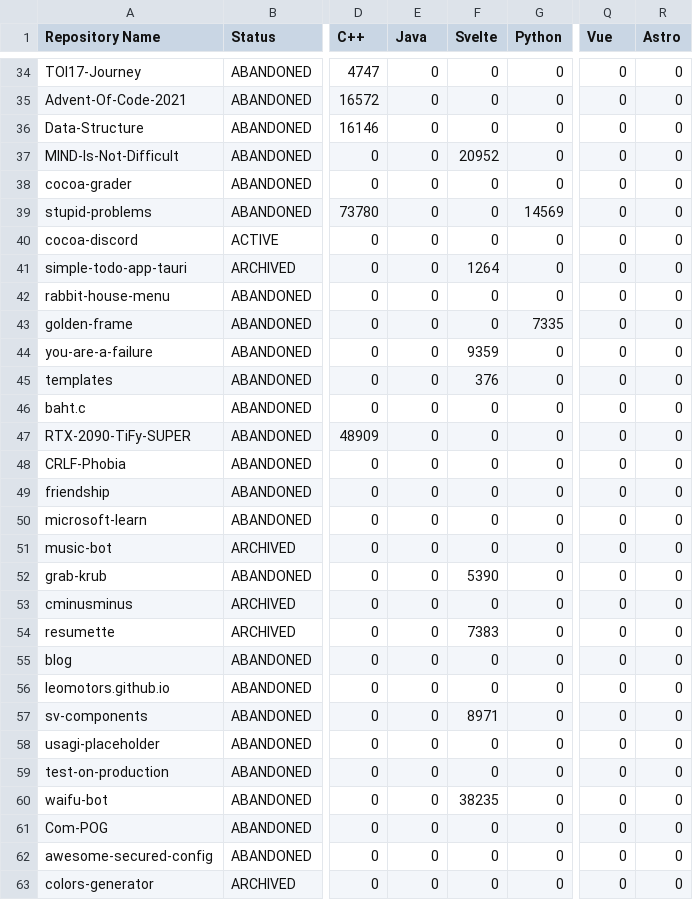
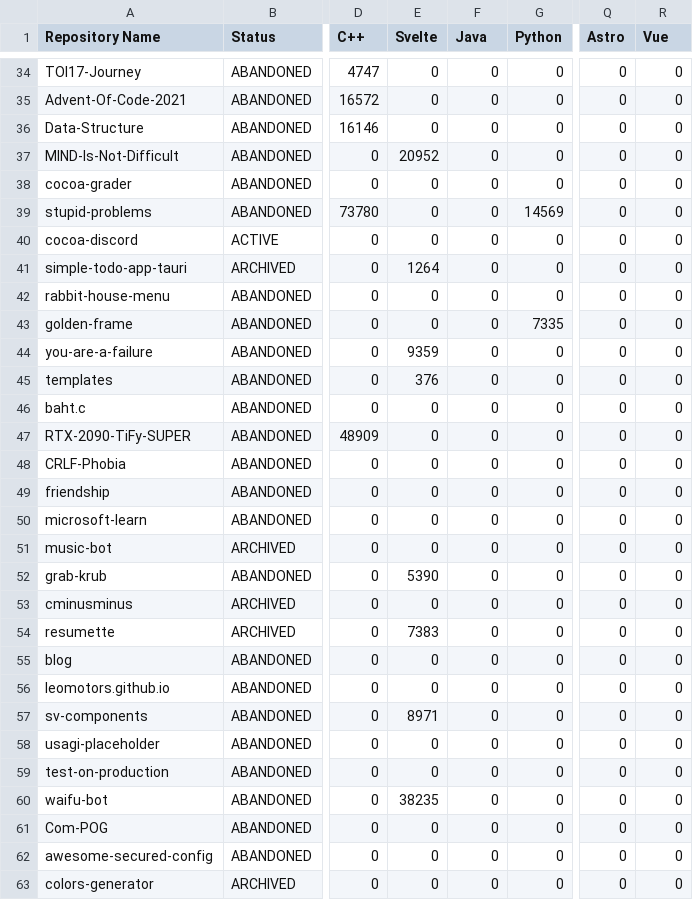
Before and after one commit to leomotors/leomotors, a CSV file: generated/lang.csv, drawn as a sheet; only a part is shown, gaps mark what is left out; the diff covers the shown part only; the diff names each change by its address in the sheet, - before the commit and + after, or states it on an @@ line.

```diff
--- a/generated/lang.csv
+++ b/generated/lang.csv
-E1: Java
+E1: Svelte
-F1: Svelte
+F1: Java
-Q1: Vue
+Q1: Astro
-R1: Astro
+R1: Vue
-E37 (Svelte): 0
+E37 (Svelte): 20952
-F37 (Java): 20952
+F37 (Java): 0
-E41 (Svelte): 0
+E41 (Svelte): 1264
-F41 (Java): 1264
+F41 (Java): 0
-E44 (Svelte): 0
+E44 (Svelte): 9359
-F44 (Java): 9359
+F44 (Java): 0
-E45 (Svelte): 0
+E45 (Svelte): 376
-F45 (Java): 376
+F45 (Java): 0
-E52 (Svelte): 0
+E52 (Svelte): 5390
-F52 (Java): 5390
+F52 (Java): 0
-E54 (Svelte): 0
+E54 (Svelte): 7383
-F54 (Java): 7383
+F54 (Java): 0
-E57 (Svelte): 0
+E57 (Svelte): 8971
-F57 (Java): 8971
+F57 (Java): 0
-E60 (Svelte): 0
+E60 (Svelte): 38235
-F60 (Java): 38235
+F60 (Java): 0
```
Also changed, not shown: 63 edited cells elsewhere in this file, 3 other files.
